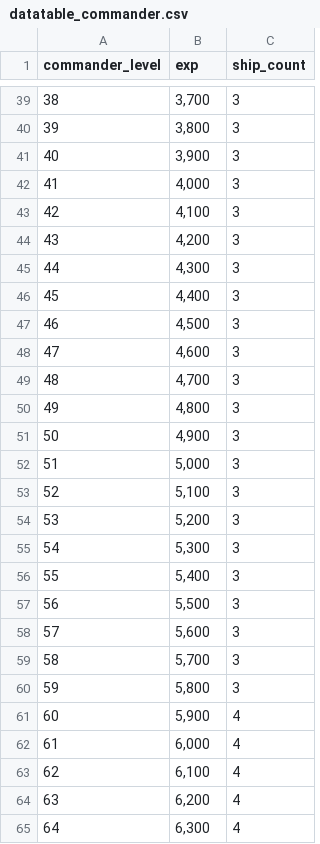
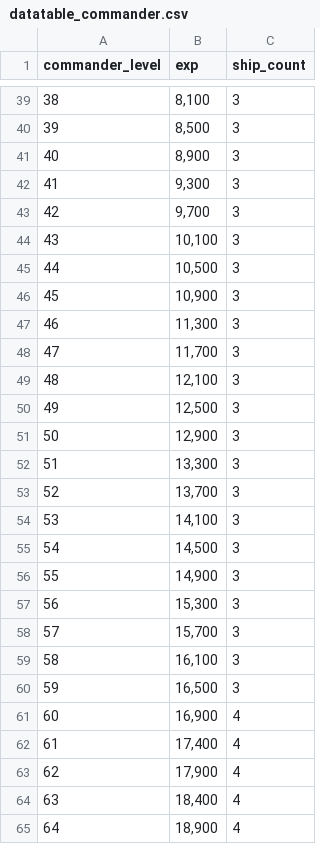
Before and after one commit to gsyan/thefirst_client_unity, a CSV file: Assets/Resources/DataTable/Commander/datatable_commander.csv, drawn as a sheet; only a part is shown, gaps mark what is left out; the diff covers the shown part only.

```diff
--- a/Assets/Resources/DataTable/Commander/datatable_commander.csv
+++ b/Assets/Resources/DataTable/Commander/datatable_commander.csv
@@ -39,27 +39,27 @@ commander_level,exp,ship_count
-38,"3,700",3
-39,"3,800",3
-40,"3,900",3
-41,"4,000",3
-42,"4,100",3
-43,"4,200",3
-44,"4,300",3
-45,"4,400",3
-46,"4,500",3
-47,"4,600",3
-48,"4,700",3
-49,"4,800",3
-50,"4,900",3
-51,"5,000",3
-52,"5,100",3
-53,"5,200",3
-54,"5,300",3
-55,"5,400",3
-56,"5,500",3
-57,"5,600",3
-58,"5,700",3
-59,"5,800",3
-60,"5,900",4
-61,"6,000",4
-62,"6,100",4
-63,"6,200",4
-64,"6,300",4
+38,"8,100",3
+39,"8,500",3
+40,"8,900",3
+41,"9,300",3
+42,"9,700",3
+43,"10,100",3
+44,"10,500",3
+45,"10,900",3
+46,"11,300",3
+47,"11,700",3
+48,"12,100",3
+49,"12,500",3
+50,"12,900",3
+51,"13,300",3
+52,"13,700",3
+53,"14,100",3
+54,"14,500",3
+55,"14,900",3
+56,"15,300",3
+57,"15,700",3
+58,"16,100",3
+59,"16,500",3
+60,"16,900",4
+61,"17,400",4
+62,"17,900",4
+63,"18,400",4
+64,"18,900",4
```
Also changed, not shown: 63 edited cells elsewhere in this file, Assets/Resources/Localization/csv/UI.csv, 13 other files.
